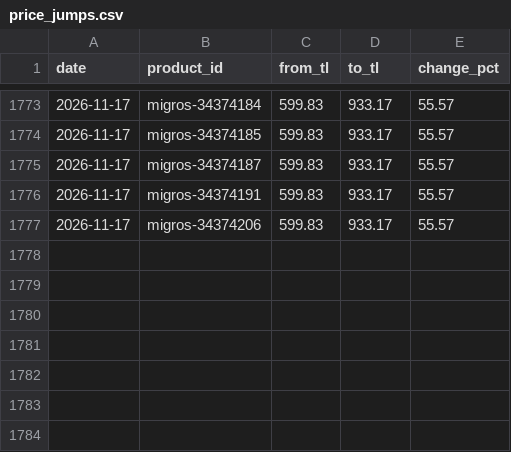
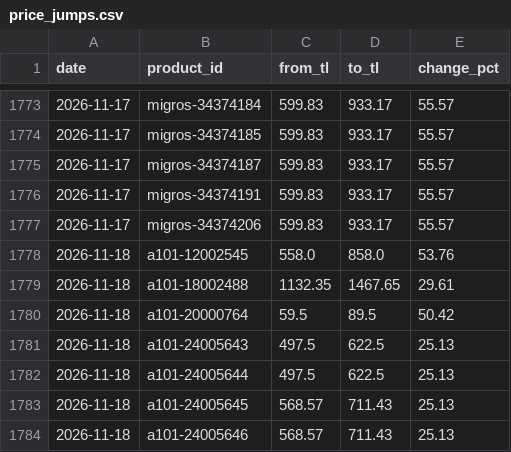
Before and after one commit to arda-sahin0/inflation-tracker, a CSV file: data/index/tr/price_jumps.csv, drawn as a sheet; only a part is shown, gaps mark what is left out; the diff names each change by its address in the sheet, - before the commit and + after, or states it on an @@ line.

```diff
--- a/data/index/tr/price_jumps.csv
+++ b/data/index/tr/price_jumps.csv
+row 1778: 2026-11-18 | a101-12002545 | 558.0 | 858.0 | 53.76
+row 1779: 2026-11-18 | a101-18002488 | 1132.35 | 1467.65 | 29.61
+row 1780: 2026-11-18 | a101-20000764 | 59.5 | 89.5 | 50.42
+row 1781: 2026-11-18 | a101-24005643 | 497.5 | 622.5 | 25.13
+row 1782: 2026-11-18 | a101-24005644 | 497.5 | 622.5 | 25.13
+row 1783: 2026-11-18 | a101-24005645 | 568.57 | 711.43 | 25.13
+row 1784: 2026-11-18 | a101-24005646 | 568.57 | 711.43 | 25.13
```
Also changed, not shown: data/index/tr/daily_index.csv, data/index/tr/product_changes.csv, 4 other files.
